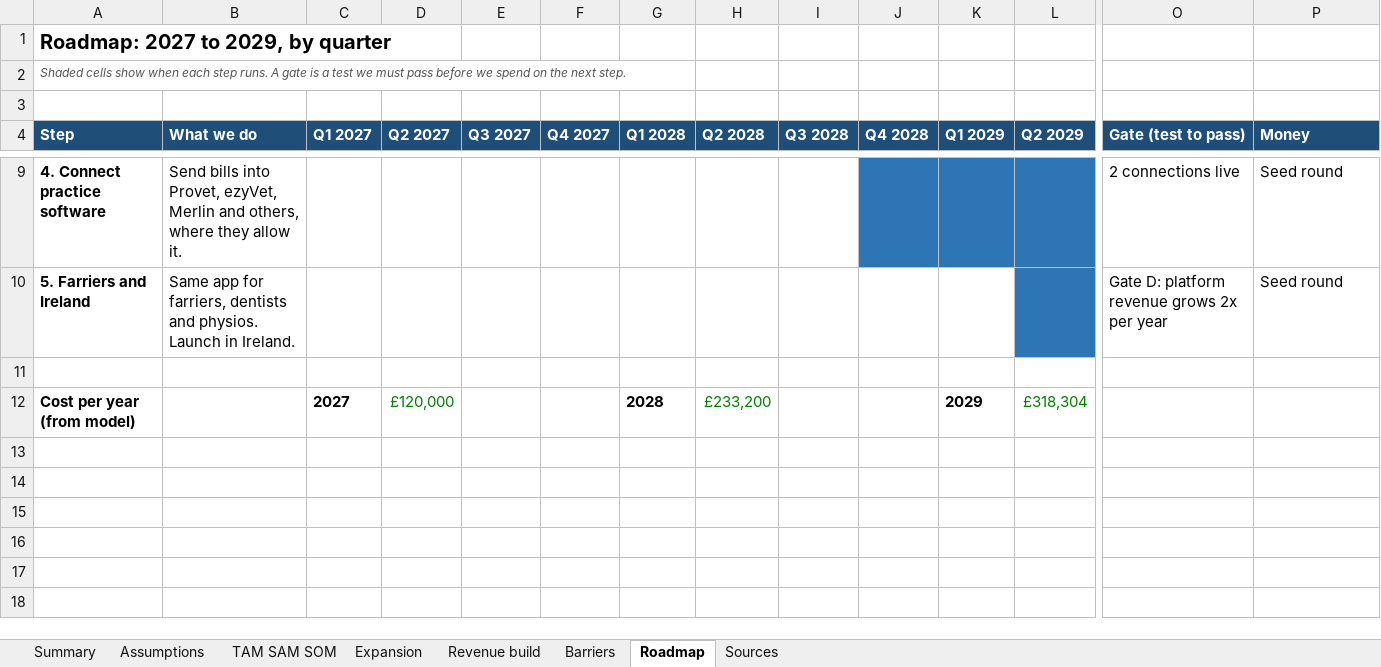
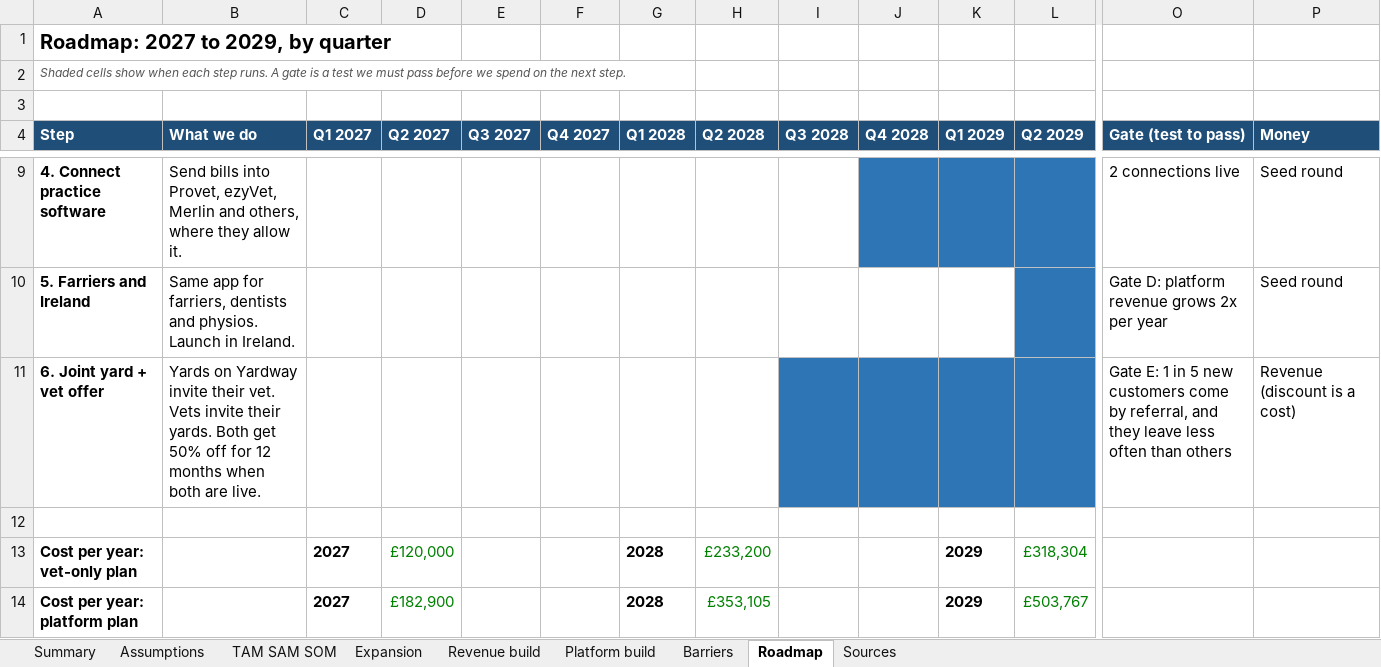
Before and after one commit to alastairlpalmer/CGate, an Excel workbook: docs/market/vet-app-market-model.xlsx, sheet Roadmap, drawn as a sheet; only a part is shown, gaps mark what is left out; values as stored, in another font and other column widths than the file's, no borders; addresses are those after the commit; rows hold the shown columns only; the diff names each change by its address in the sheet, - before the commit and + after, or states it on an @@ line.

```diff
--- a/docs/market/vet-app-market-model.xlsx (sheet Roadmap)
+++ b/docs/market/vet-app-market-model.xlsx (sheet Roadmap)
+sheet tab: Platform build
+row 11: 6. Joint yard + vet offer | Yards on Yardway invite their vet. Vets invite their yards. Both get 50% off for 12 months when both are live. |  |  |  |  |  |  |  |  |  |  | Gate E: 1 in 5 new customers come by referral, and they leave less often than others | Revenue (discount is a cost)
-A13 (Step): Cost per year (from model)
+A13 (Step): Cost per year: vet-only plan
+row 14: Cost per year: platform plan |  | 2027 | £182,900 |  |  | 2028 | £353,105 |  |  | 2029 | £503,767
```
Also changed, not shown: sheet Assumptions, sheet Summary, sheet Barriers, formulas that keep their value, charts or pictures.
